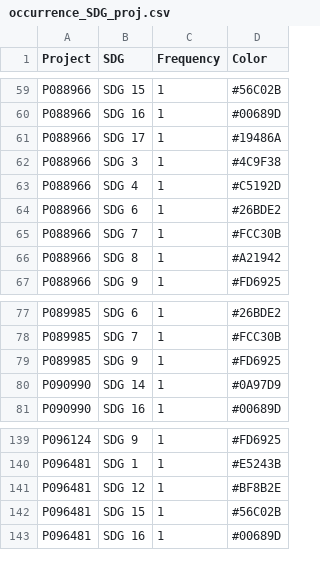
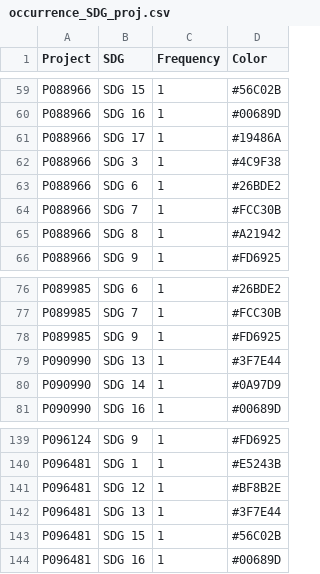
Before and after one commit to Camilo-Betancur/sustainability-mapper, a CSV file: Output/SDGs/data/occurrence_SDG_proj.csv, drawn as a sheet; only a part is shown, gaps mark what is left out; removed rows and columns are numbered as before the commit, all else as after; the diff names each change by its address in the sheet, - before the commit and + after, or states it on an @@ line.

```diff
--- a/Output/SDGs/data/occurrence_SDG_proj.csv
+++ b/Output/SDGs/data/occurrence_SDG_proj.csv
-row 63: P088966 | SDG 4 | 1 | #C5192D
+row 79: P090990 | SDG 13 | 1 | #3F7E44
+row 142: P096481 | SDG 13 | 1 | #3F7E44
```
Also changed, not shown: Output/EU Taxonomy/data/matches_T.csv, Output/SDGs/data/matches_SDG_proj.csv, 29 other files.
